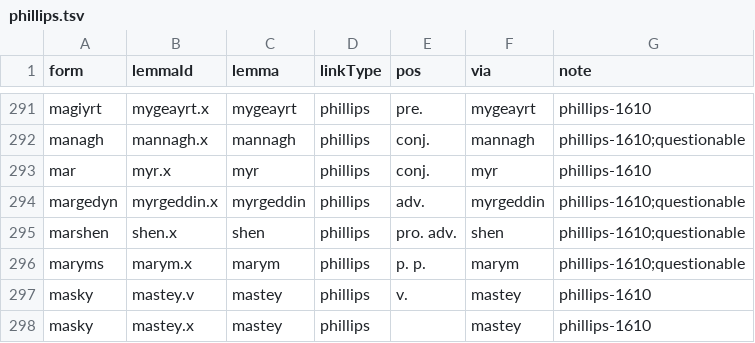
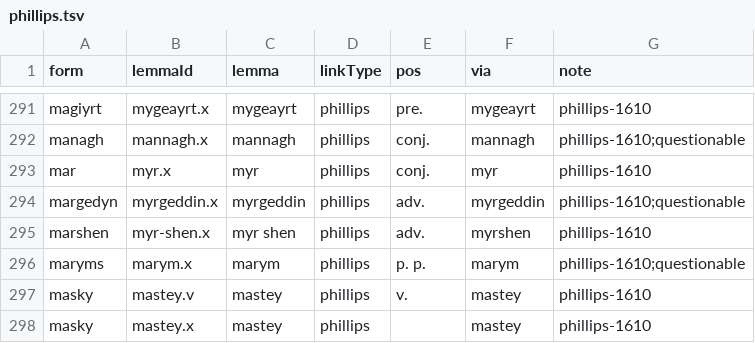
Before and after one commit to david-allison/manx-lemma-data, a TSV file: phillips.tsv, drawn as a sheet; only a part is shown, gaps mark what is left out.

```diff
--- a/phillips.tsv
+++ b/phillips.tsv
@@ -294,3 +294,3 @@ mar	myr.x	myr	phillips	conj.	myr	phillips-1610
 margedyn	myrgeddin.x	myrgeddin	phillips	adv.	myrgeddin	phillips-1610;questionable
-marshen	shen.x	shen	phillips	pro. adv.	shen	phillips-1610;questionable
+marshen	myr-shen.x	myr shen	phillips	adv.	myrshen	phillips-1610
 maryms	marym.x	marym	phillips	p. p.	marym	phillips-1610;questionable
```
